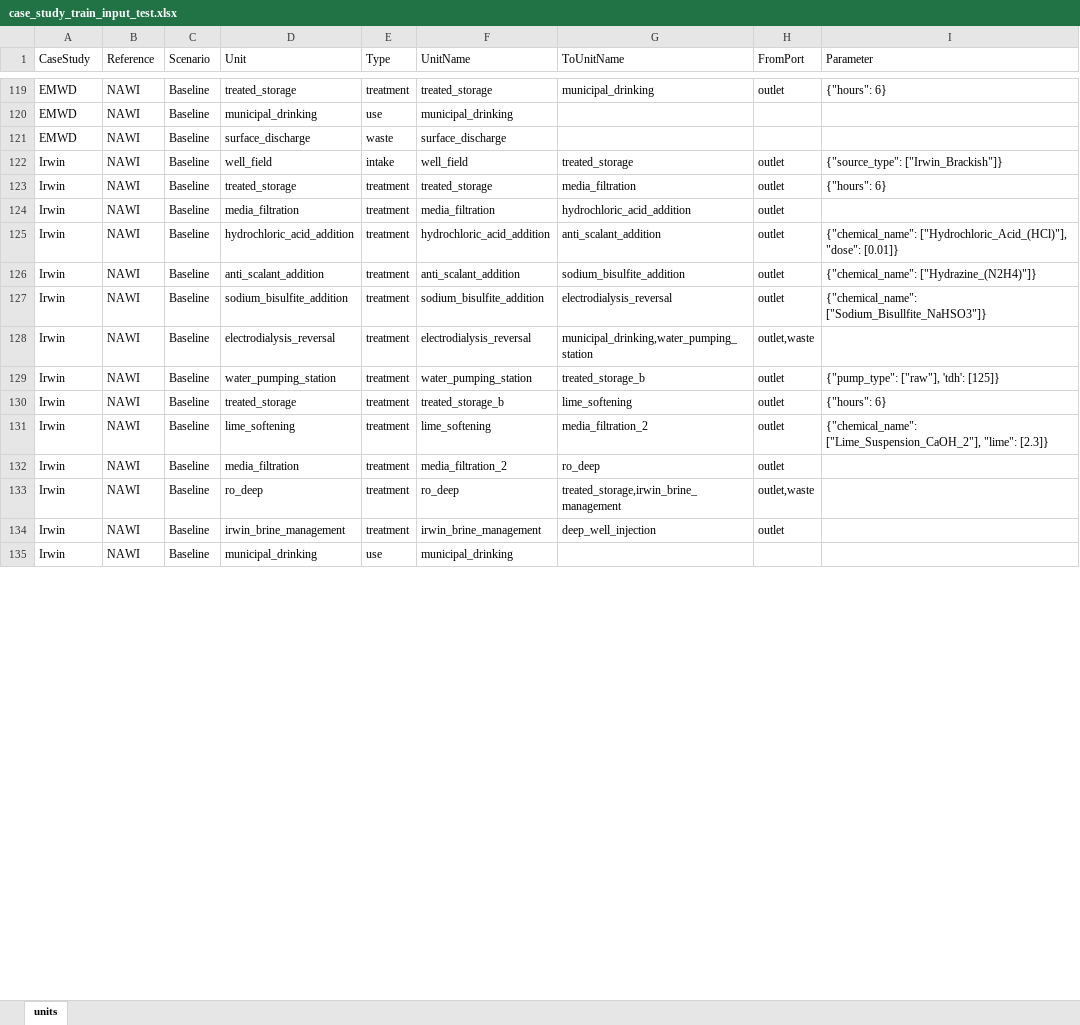
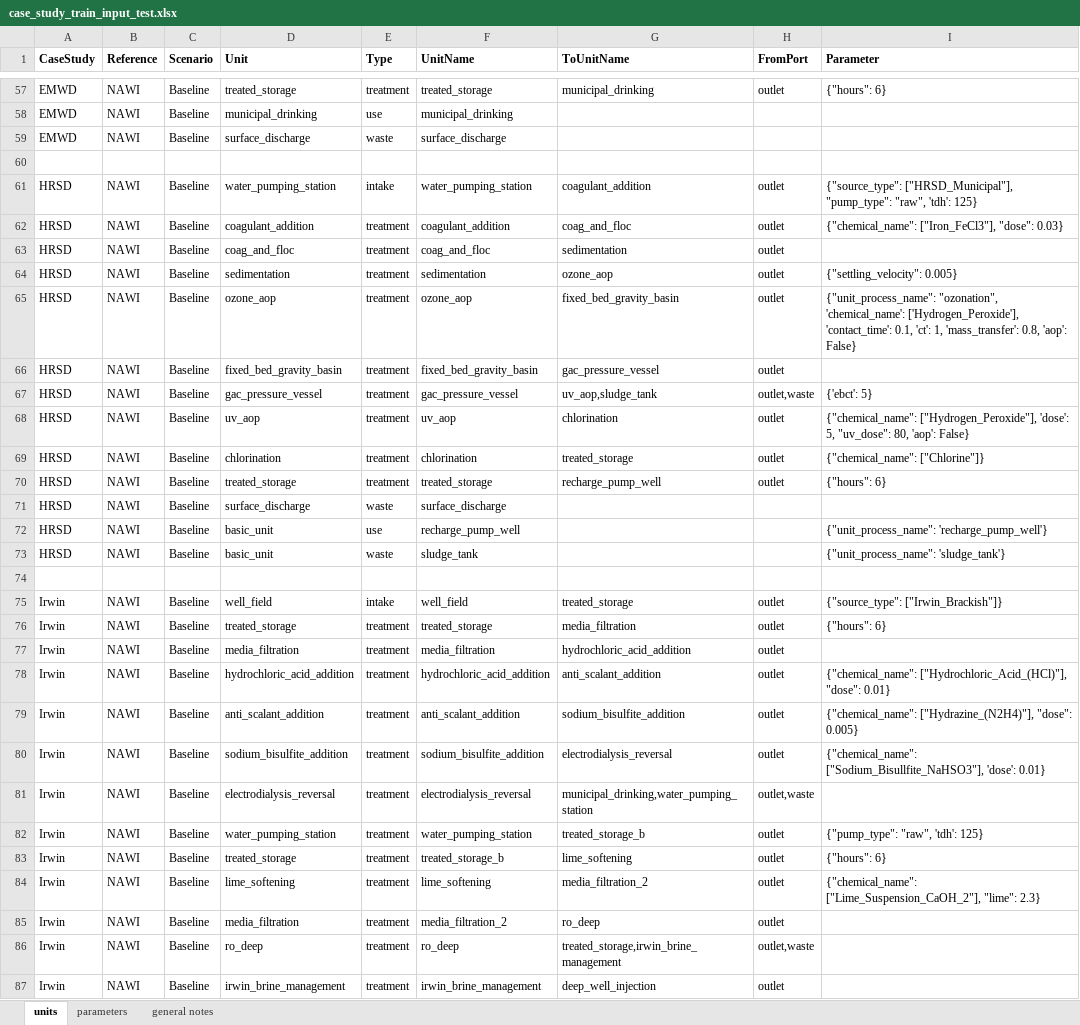
Before and after one commit to NREL/WaterTAP3, an Excel workbook: IDAES-WaterTAP3_v2/data/case_study_train_input_test.xlsx, sheet units, drawn as a sheet; only a part is shown, gaps mark what is left out; the shorter side is filled out with more unchanged rows; values as stored, in another font and other column widths than the file's, no borders; addresses are those after the commit; the diff covers the shown part only; the diff names each change by its address in the sheet, - before the commit and + after, or states it on an @@ line.

Commit message:
case_study_train_input_test.xlsx will run all municipal unit processes some changes to pyunits in chemical addition unit processes changes to basic_unit.py and basic_unit.csv minor changes to other unit processes

```diff
--- a/IDAES-WaterTAP3_v2/data/case_study_train_input_test.xlsx (sheet units)
+++ b/IDAES-WaterTAP3_v2/data/case_study_train_input_test.xlsx (sheet units)
+sheet tab: parameters
+sheet tab: general notes
-A1:I1 bold: off
+A1:I1 bold: on
+row 60: (empty)
+row 61: HRSD | NAWI | Baseline | water_pumping_station | intake | water_pumping_station | coagulant_addition | outlet | {"source_type": ["HRSD_Municipal"], "pump_type": "raw", 'tdh': 125}
+row 62: HRSD | NAWI | Baseline | coagulant_addition | treatment | coagulant_addition | coag_and_floc | outlet | {"chemical_name": ["Iron_FeCl3"], "dose": 0.03}
+row 63: HRSD | NAWI | Baseline | coag_and_floc | treatment | coag_and_floc | sedimentation | outlet
+row 64: HRSD | NAWI | Baseline | sedimentation | treatment | sedimentation | ozone_aop | outlet | {"settling_velocity": 0.005}
+row 65: HRSD | NAWI | Baseline | ozone_aop | treatment | ozone_aop | fixed_bed_gravity_basin | outlet | {"unit_process_name": "ozonation", 'chemical_name': ['Hydrogen_Peroxide'], 'contact_time': 0.1, 'ct': 1, 'mass_transfer': 0.8, 'aop': False}
+row 66: HRSD | NAWI | Baseline | fixed_bed_gravity_basin | treatment | fixed_bed_gravity_basin | gac_pressure_vessel | outlet
+row 67: HRSD | NAWI | Baseline | gac_pressure_vessel | treatment | gac_pressure_vessel | uv_aop,sludge_tank | outlet,waste | {'ebct': 5}
+row 68: HRSD | NAWI | Baseline | uv_aop | treatment | uv_aop | chlorination | outlet | {"chemical_name": ["Hydrogen_Peroxide"], 'dose': 5, "uv_dose": 80, 'aop': False}
+row 69: HRSD | NAWI | Baseline | chlorination | treatment | chlorination | treated_storage | outlet | {"chemical_name": ["Chlorine"]}
+row 70: HRSD | NAWI | Baseline | treated_storage | treatment | treated_storage | recharge_pump_well | outlet | {"hours": 6}
+row 71: HRSD | NAWI | Baseline | surface_discharge | waste | surface_discharge
+row 72: HRSD | NAWI | Baseline | basic_unit | use | recharge_pump_well |  |  | {"unit_process_name": 'recharge_pump_well'}
+row 73: HRSD | NAWI | Baseline | basic_unit | waste | sludge_tank |  |  | {"unit_process_name": 'sludge_tank'}
+row 74: (empty)
-I78 (Parameter): …["Hydrochloric_Acid_(HCl)"], "dose": [0.01]}
+I78 (Parameter): …["Hydrochloric_Acid_(HCl)"], "dose": 0.01}
-I79 (Parameter): {"chemical_name": ["Hydrazine_(N2H4)"]}
+I79 (Parameter): {"chemical_name": ["Hydrazine_(N2H4)"], "dose": 0.005}
-I80 (Parameter): {"chemical_name": ["Sodium_Bisullfite_NaHSO3"]}
+I80 (Parameter): {"chemical_name": ["Sodium_Bisullfite_NaHSO3"], 'dose': 0.01}
-I82 (Parameter): {"pump_type": ["raw"], 'tdh': [125]}
+I82 (Parameter): {"pump_type": "raw", 'tdh': 125}
-I84 (Parameter): …["Lime_Suspension_CaOH_2"], "lime": [2.3]}
+I84 (Parameter): …["Lime_Suspension_CaOH_2"], "lime": 2.3}
```
Also changed, not shown: 65 added rows, 54 removed rows, 37 moved rows and 37 edited cells elsewhere in this sheet, 32 other files.
